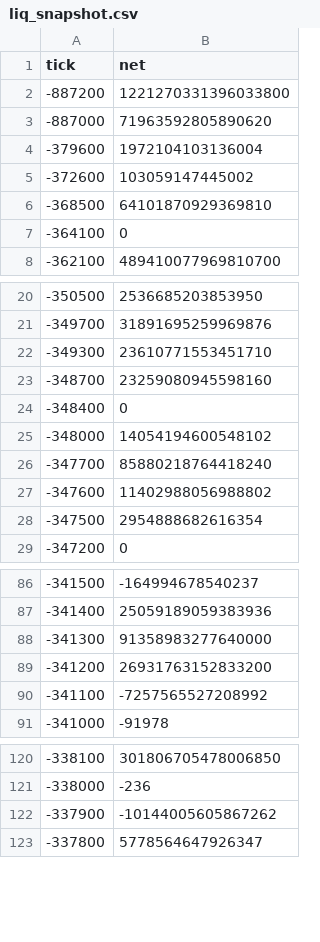
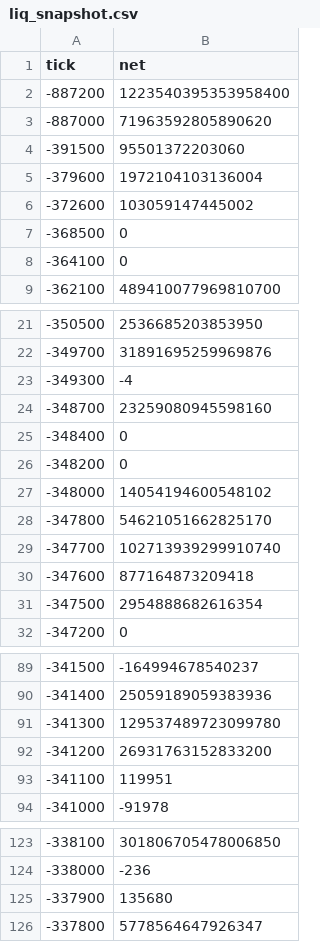
Before and after one commit to rudiafandi16/rsgp-usdc-depth, a CSV file: state/liq_snapshot.csv, drawn as a sheet; only a part is shown, gaps mark what is left out; the diff covers the shown part only.

```diff
--- a/state/liq_snapshot.csv
+++ b/state/liq_snapshot.csv
@@ -1,7 +1,8 @@
 tick,net
--887200,1221270331396033800
+-887200,1223540395353958400
 -887000,71963592805890620
+-391500,95501372203060
 -379600,1972104103136004
 -372600,103059147445002
--368500,64101870929369810
+-368500,0
 -364100,0
@@ -21,8 +22,10 @@ tick,net
 -349700,31891695259969876
--349300,23610771553451710
+-349300,-4
 -348700,23259080945598160
 -348400,0
+-348200,0
 -348000,14054194600548102
--347700,85880218764418240
--347600,11402988056988802
+-347800,54621051662825170
+-347700,102713939299910740
+-347600,877164873209418
 -347500,2954888682616354
@@ -87,5 +90,5 @@ tick,net
 -341400,25059189059383936
--341300,91358983277640000
+-341300,129537489723099780
 -341200,26931763152833200
--341100,-7257565527208992
+-341100,119951
 -341000,-91978
@@ -121,3 +124,3 @@ tick,net
 -338000,-236
--337900,-10144005605867262
+-337900,135680
 -337800,5778564647926347
```
Also changed, not shown: 2 added rows and 48 edited cells elsewhere in this file, state/liq_events.csv, 2 other files.
